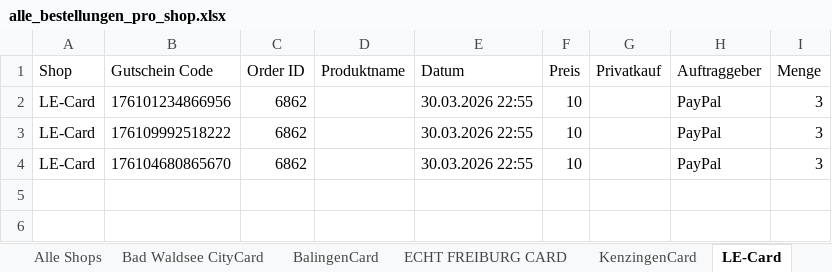
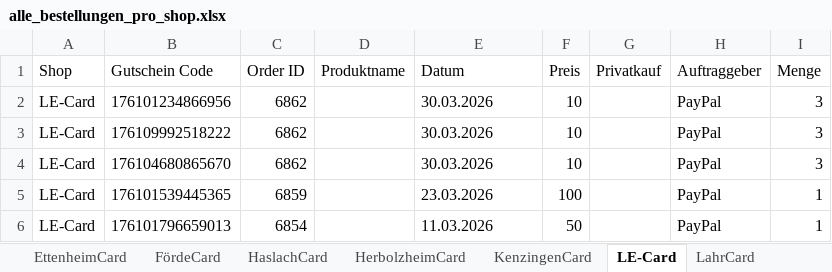
Before and after one commit to MarcoFeldhaus/Trolley, an Excel workbook: Controlling/Automatisation/alle_bestellungen_pro_shop.xlsx, sheet LE-Card, drawn as a sheet; values as stored, in another font and other column widths than the file's, no borders; the diff names each change by its address in the sheet, - before the commit and + after, or states it on an @@ line.

```diff
--- a/Controlling/Automatisation/alle_bestellungen_pro_shop.xlsx (sheet LE-Card)
+++ b/Controlling/Automatisation/alle_bestellungen_pro_shop.xlsx (sheet LE-Card)
+sheet tab: EttenheimCard
+sheet tab: FördeCard
+sheet tab: HaslachCard
+sheet tab: HerbolzheimCard
+sheet tab: LahrCard
-E2:E4 (Datum): 30.03.2026 22:55
+E2:E4 (Datum): 30.03.2026
+row 5: LE-Card | 176101539445365 | 6859 |  | 23.03.2026 | 100 |  | PayPal | 1
+row 6: LE-Card | 176101796659013 | 6854 |  | 11.03.2026 | 50 |  | PayPal | 1
```
Also changed, not shown: sheet Alle Shops, sheet ECHT FREIBURG CARD, sheet Bad Waldsee CityCard, sheet BalingenCard, sheet LandshutCard, sheet Monatsreport, 2 more sheets, other sheet tabs, charts or pictures, 11 other files.
